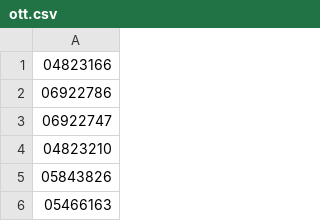
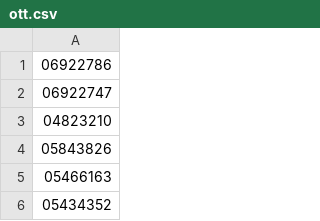
Before and after one commit to Arinze1020/Salesforces, a CSV file: ott.csv, drawn as a sheet; only a part is shown; the shorter side is filled out with more unchanged rows; the diff names each change by its address in the sheet, - before the commit and + after, or states it on an @@ line.

Commit message:
update

```diff
--- a/ott.csv
+++ b/ott.csv
-row 1: 04823166
```
